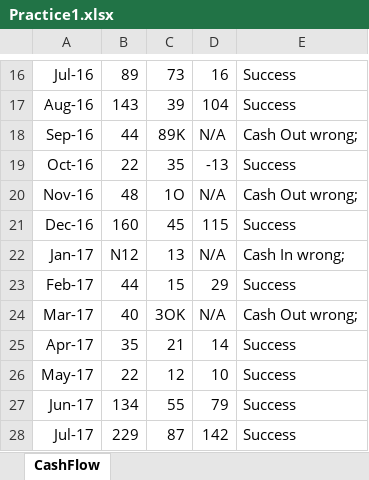
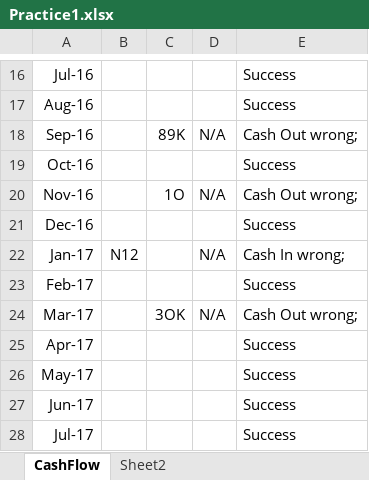
Before and after one commit to DarKovPl/learning-UiPath, an Excel workbook: AutomationOfSpreadsheetCalculationPractice_1/Practice1.xlsx, sheet CashFlow, drawn as a sheet; only a part is shown, gaps mark what is left out; values as stored, in another font and other column widths than the file's, no borders; the diff covers the shown part only; the diff names each change by its address in the sheet, - before the commit and + after, or states it on an @@ line.

```diff
--- a/AutomationOfSpreadsheetCalculationPractice_1/Practice1.xlsx (sheet CashFlow)
+++ b/AutomationOfSpreadsheetCalculationPractice_1/Practice1.xlsx (sheet CashFlow)
+sheet tab: Sheet2
-B16: 89
+B16: (empty)
-C16: 73
+C16: (empty)
-D16: 16
+D16: (empty)
-B17: 143
+B17: (empty)
-C17: 39
+C17: (empty)
-D17: 104
+D17: (empty)
-B18: 44
+B18: (empty)
-B19: 22
+B19: (empty)
-C19: 35
+C19: (empty)
-D19: -13
+D19: (empty)
-B20: 48
+B20: (empty)
-B21: 160
+B21: (empty)
-C21: 45
+C21: (empty)
-D21: 115
+D21: (empty)
-C22: 13
+C22: (empty)
-B23: 44
+B23: (empty)
-C23: 15
+C23: (empty)
-D23: 29
+D23: (empty)
-B24: 40
+B24: (empty)
-B25: 35
+B25: (empty)
-C25: 21
+C25: (empty)
-D25: 14
+D25: (empty)
-B26: 22
+B26: (empty)
-C26: 12
+C26: (empty)
-D26: 10
+D26: (empty)
-B27: 134
+B27: (empty)
-C27: 55
+C27: (empty)
-D27: 79
+D27: (empty)
-B28: 229
+B28: (empty)
-C28: 87
+C28: (empty)
-D28: 142
+D28: (empty)
```
Also changed, not shown: 81 edited cells elsewhere in this sheet, 5 other files.
